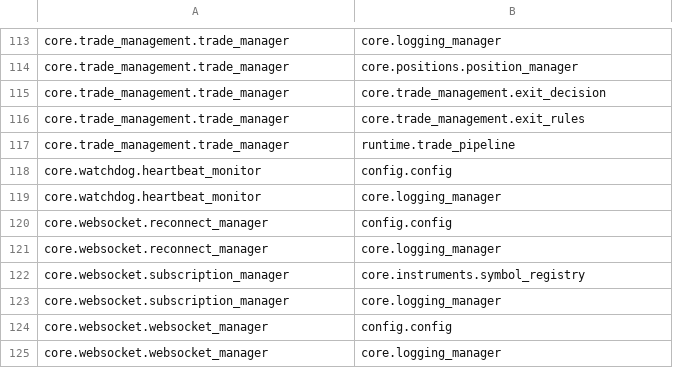
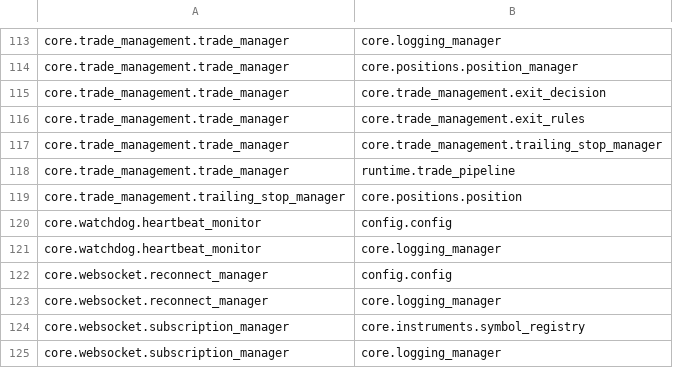
Before and after one commit to tb33296/---2026-05-27-TRADING-STOCKS, a CSV file: _Dependency_Report/import_summary.csv, drawn as a sheet; only a part is shown, gaps mark what is left out; the shorter side is filled out with more unchanged rows; the diff names each change by its address in the sheet, - before the commit and + after, or states it on an @@ line.

```diff
--- a/_Dependency_Report/import_summary.csv
+++ b/_Dependency_Report/import_summary.csv
+row 117: core.trade_management.trade_manager | core.trade_management.trailing_stop_manager
+row 119: core.trade_management.trailing_stop_manager | core.positions.position
```
Also changed, not shown: _Dependency_Report/reverse_dependencies.csv, 14 other files.
